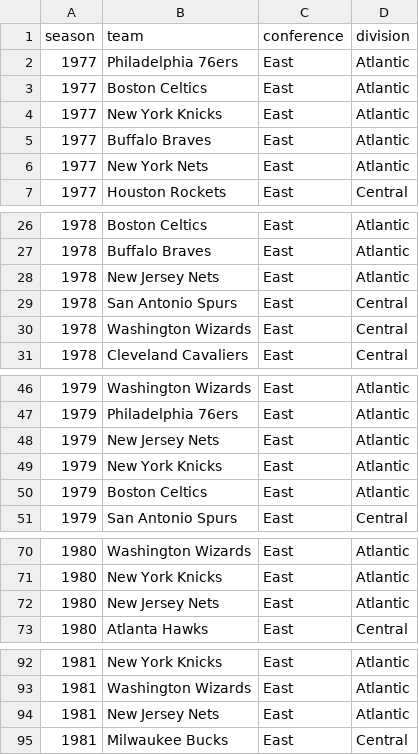
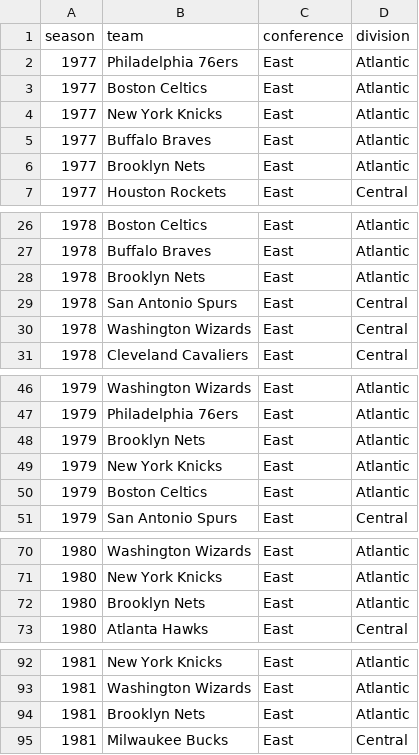
Before and after one commit to fakeronjan/duncan, a CSV file: nba_divisions.csv, drawn as a sheet; only a part is shown, gaps mark what is left out; the diff covers the shown part only.

```diff
--- a/nba_divisions.csv
+++ b/nba_divisions.csv
@@ -5,3 +5,3 @@ season,team,conference,division
 1977,Buffalo Braves,East,Atlantic
-1977,New York Nets,East,Atlantic
+1977,Brooklyn Nets,East,Atlantic
 1977,Houston Rockets,East,Central
@@ -27,3 +27,3 @@ season,team,conference,division
 1978,Buffalo Braves,East,Atlantic
-1978,New Jersey Nets,East,Atlantic
+1978,Brooklyn Nets,East,Atlantic
 1978,San Antonio Spurs,East,Central
@@ -47,3 +47,3 @@ season,team,conference,division
 1979,Philadelphia 76ers,East,Atlantic
-1979,New Jersey Nets,East,Atlantic
+1979,Brooklyn Nets,East,Atlantic
 1979,New York Knicks,East,Atlantic
@@ -71,3 +71,3 @@ season,team,conference,division
 1980,New York Knicks,East,Atlantic
-1980,New Jersey Nets,East,Atlantic
+1980,Brooklyn Nets,East,Atlantic
 1980,Atlanta Hawks,East,Central
@@ -93,3 +93,3 @@ season,team,conference,division
 1981,Washington Wizards,East,Atlantic
-1981,New Jersey Nets,East,Atlantic
+1981,Brooklyn Nets,East,Atlantic
 1981,Milwaukee Bucks,East,Central
```
Also changed, not shown: 31 edited cells elsewhere in this file, 8 other files.
